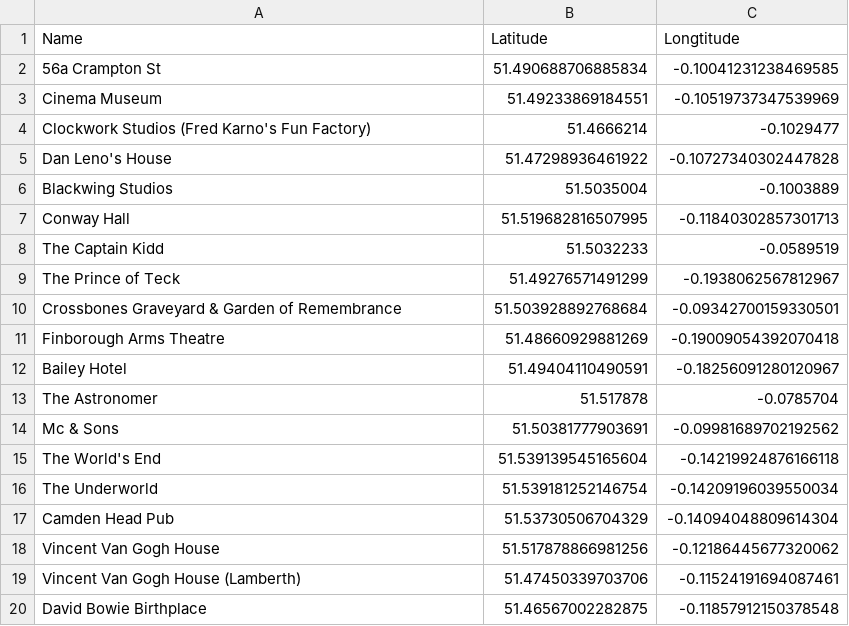
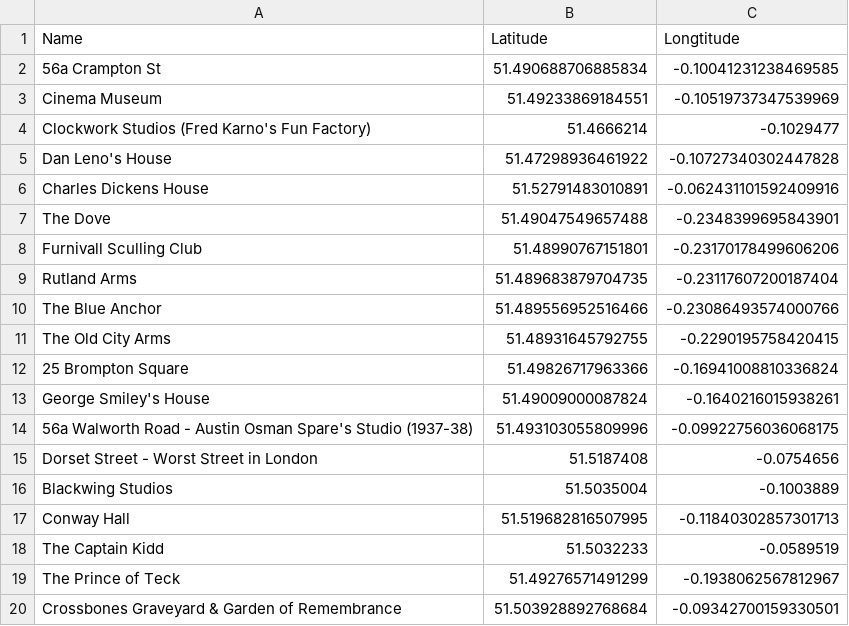
Before and after one commit to London-Explorer/Datasets, a CSV file: London_Version_1.csv, drawn as a sheet; only a part is shown; the shorter side is filled out with more unchanged rows; the diff names each change by its address in the sheet, - before the commit and + after, or states it on an @@ line.

Commit message:
Update London_Version_1.csv

```diff
--- a/London_Version_1.csv
+++ b/London_Version_1.csv
+row 6: Charles Dickens House | 51.52791483010891 | -0.062431101592409916
+row 7: The Dove | 51.49047549657488 | -0.2348399695843901
+row 8: Furnivall Sculling Club | 51.48990767151801 | -0.23170178499606206
+row 9: Rutland Arms | 51.489683879704735 | -0.23117607200187404
+row 10: The Blue Anchor | 51.489556952516466 | -0.23086493574000766
+row 11: The Old City Arms | 51.48931645792755 | -0.2290195758420415
+row 12: 25 Brompton Square | 51.49826717963366 | -0.16941008810336824
+row 13: George Smiley's House | 51.49009000087824 | -0.1640216015938261
+row 14: 56a Walworth Road - Austin Osman Spare's Studio (1937-38) | 51.493103055809996 | -0.09922756036068175
+row 15: Dorset Street - Worst Street in London | 51.5187408 | -0.0754656
```
